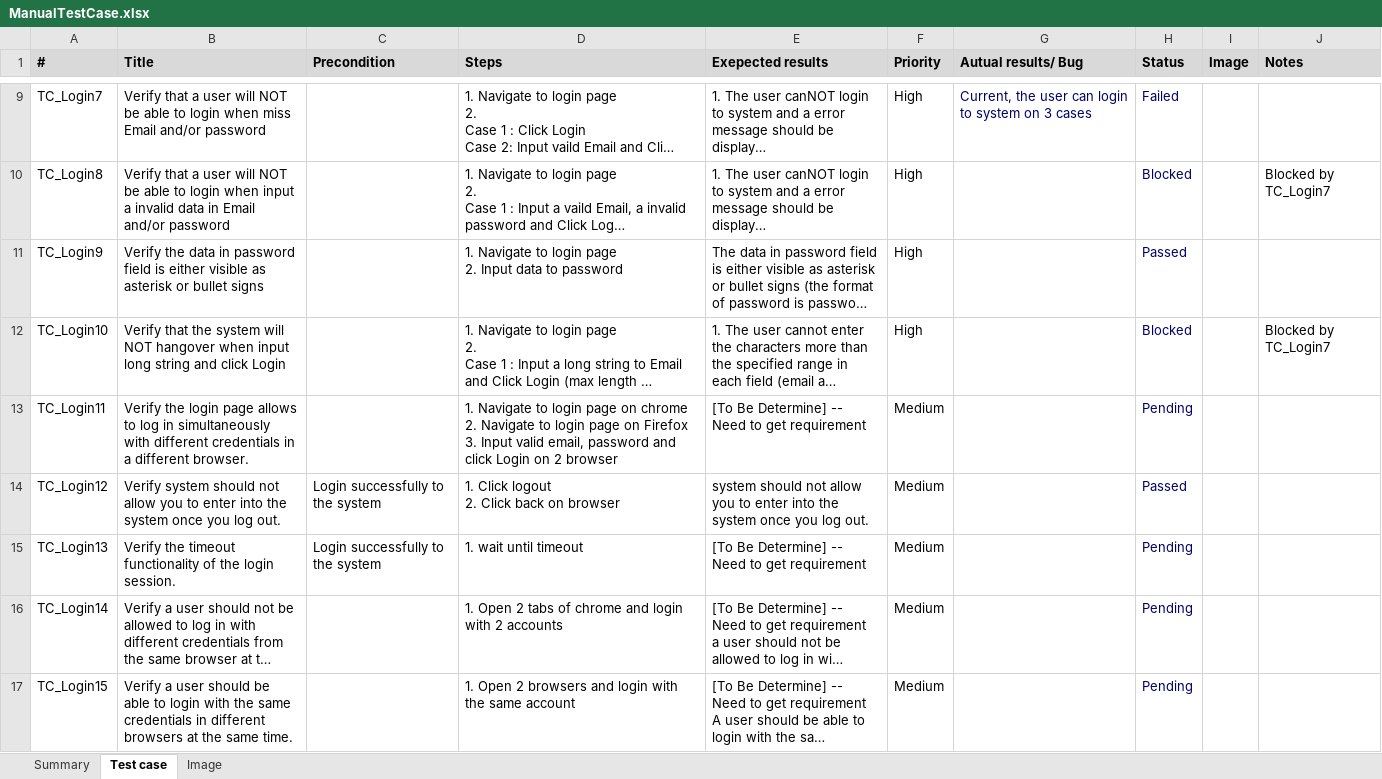
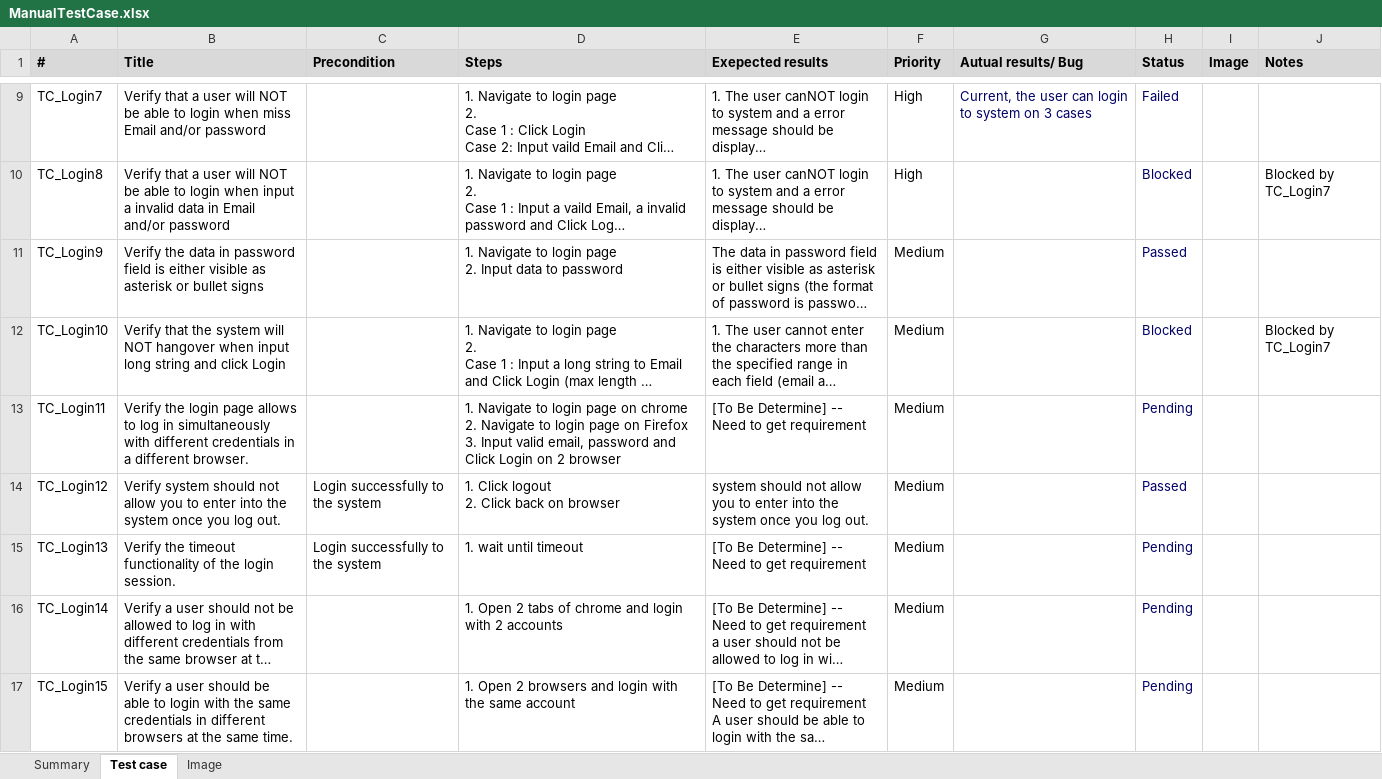
Before and after one commit to mlinh123/karros, an Excel workbook: ManualTestCase.xlsx, sheet Test case, drawn as a sheet; only a part is shown, gaps mark what is left out; long unchanged cells end in …; values as stored, in another font and other column widths than the file's, no borders; the diff covers the shown part only; the diff names each change by its address in the sheet, - before the commit and + after, or states it on an @@ line.

Commit message:
Add files via upload

```diff
--- a/ManualTestCase.xlsx (sheet Test case)
+++ b/ManualTestCase.xlsx (sheet Test case)
-F11:F12 (Priority): High
+F11:F12 (Priority): Medium
-D13 (Steps): …password and click Login on…
+D13 (Steps): …password and Click Login on…
```
Also changed, not shown: 5 added rows and 62 edited cells elsewhere in this sheet, sheet Summary, formulas that keep their value, charts or pictures.
